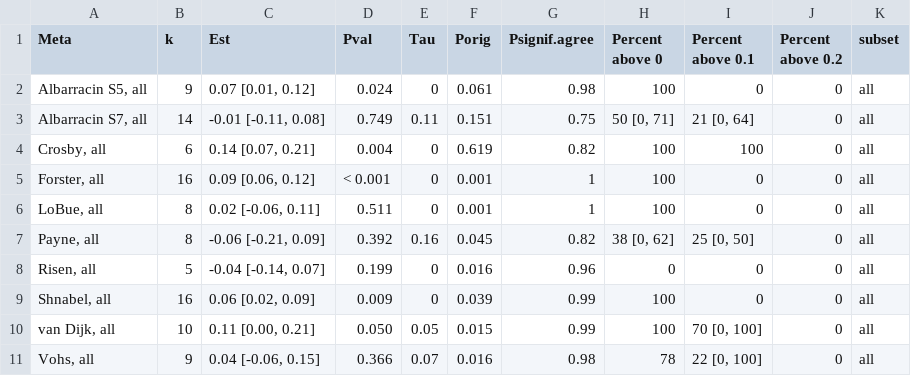
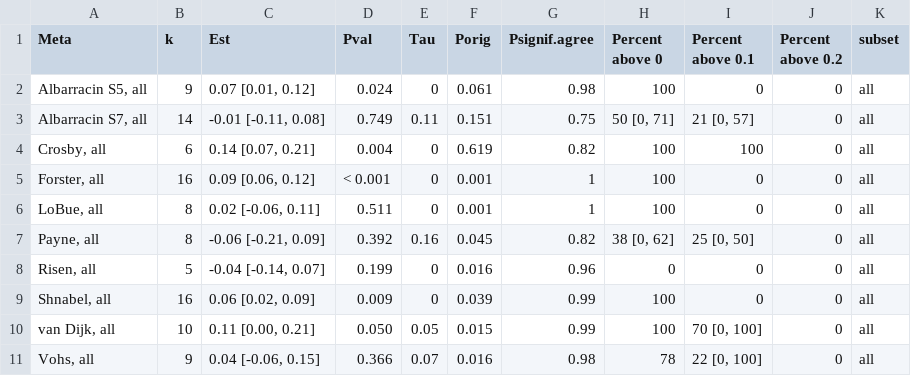
Before and after one commit to mayamathur/ml5_overarching, a CSV file: Results from R/results_table_pretty_combined.csv, drawn as a sheet.

```diff
--- a/Results from R/results_table_pretty_combined.csv
+++ b/Results from R/results_table_pretty_combined.csv
@@ -2,3 +2,3 @@
 "Albarracin S5, all",9,"0.07 [0.01, 0.12]","0.024",0,"0.061",0.98,"100","0","0","all"
-"Albarracin S7, all",14,"-0.01 [-0.11, 0.08]","0.749",0.11,"0.151",0.75,"50 [0, 71]","21 [0, 64]","0","all"
+"Albarracin S7, all",14,"-0.01 [-0.11, 0.08]","0.749",0.11,"0.151",0.75,"50 [0, 71]","21 [0, 57]","0","all"
 "Crosby, all",6,"0.14 [0.07, 0.21]","0.004",0,"0.619",0.82,"100","100","0","all"
```
Also changed, not shown: Results from R/*results_table_pretty.csv, Results from R/results_table_full.csv, 3 other files.
